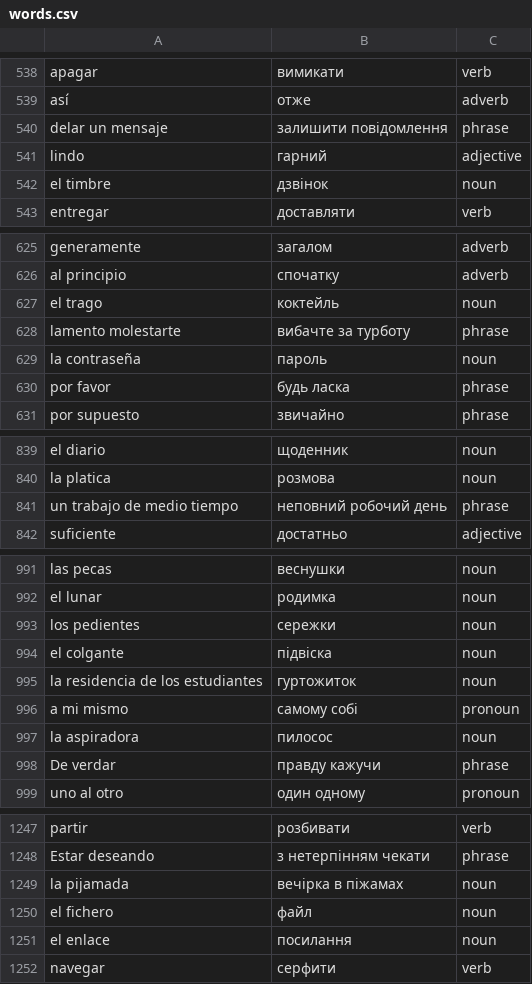
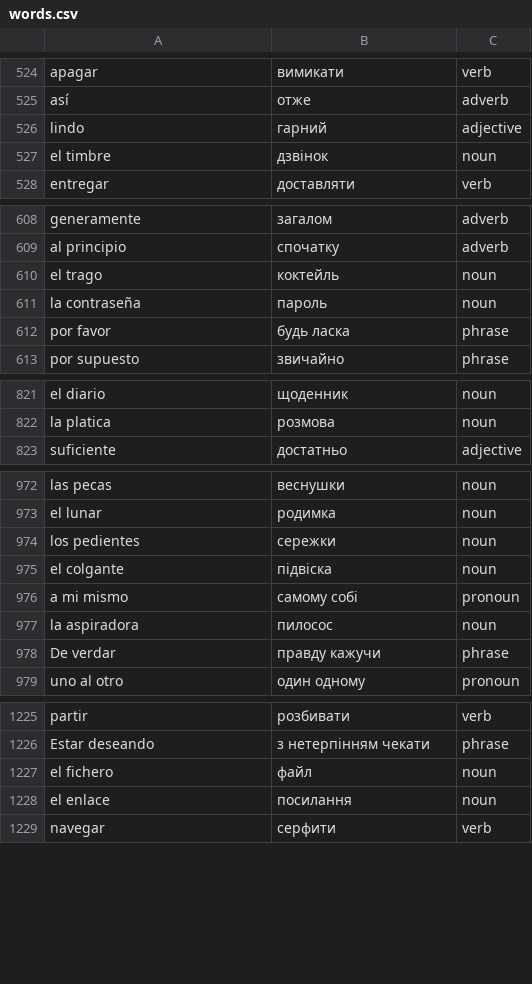
Before and after one commit to Alexander778/spanish-quiz-react, a CSV file: src/data/words.csv, drawn as a sheet; only a part is shown, gaps mark what is left out; removed rows and columns are numbered as before the commit, all else as after; the diff covers the shown part only; the diff names each change by its address in the sheet, - before the commit and + after, or states it on an @@ line.

```diff
--- a/src/data/words.csv
+++ b/src/data/words.csv
-row 540: delar un mensaje | залишити повідомлення | phrase
-row 628: lamento molestarte | вибачте за турботу | phrase
-row 841: un trabajo de medio tiempo | неповний робочий день | phrase
-row 995: la residencia de los estudiantes | гуртожиток | noun
-row 1249: la pijamada | вечірка в піжамах | noun
```
Also changed, not shown: 5 added rows, 19 removed rows and 1 edited cell elsewhere in this file, 1 other file.
